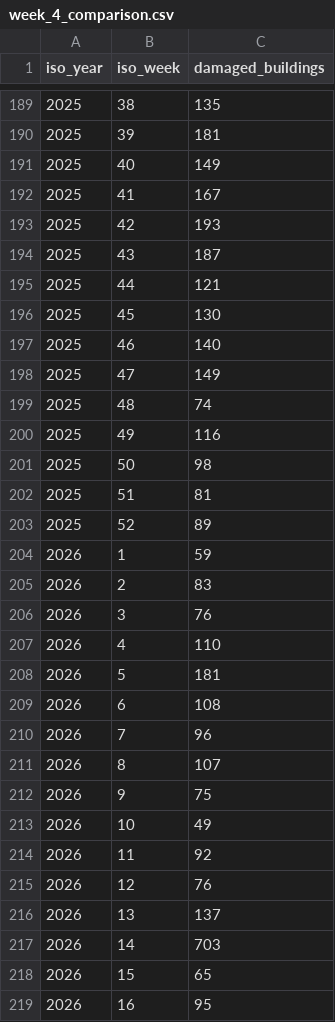
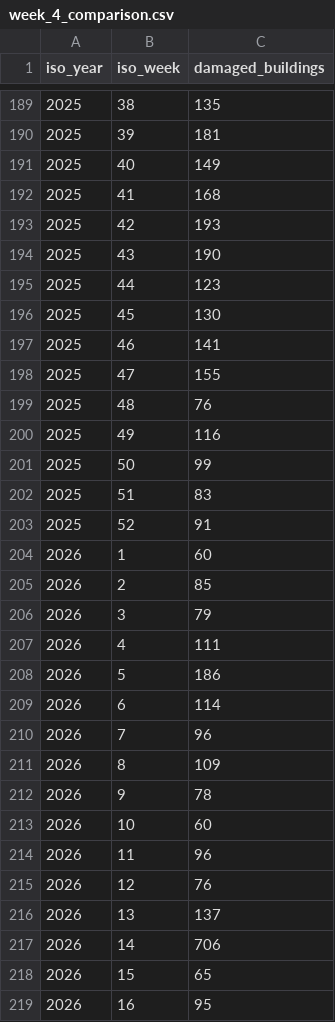
Before and after one commit to matts-maps/acaps-ukraine-buildings, a CSV file: data/week_4_comparison.csv, drawn as a sheet; only a part is shown, gaps mark what is left out; the diff covers the shown part only.

```diff
--- a/data/week_4_comparison.csv
+++ b/data/week_4_comparison.csv
@@ -191,28 +191,28 @@ iso_year,iso_week,damaged_buildings
 2025,40,149
-2025,41,167
+2025,41,168
 2025,42,193
-2025,43,187
-2025,44,121
+2025,43,190
+2025,44,123
 2025,45,130
-2025,46,140
-2025,47,149
-2025,48,74
+2025,46,141
+2025,47,155
+2025,48,76
 2025,49,116
-2025,50,98
-2025,51,81
-2025,52,89
-2026,1,59
-2026,2,83
-2026,3,76
-2026,4,110
-2026,5,181
-2026,6,108
+2025,50,99
+2025,51,83
+2025,52,91
+2026,1,60
+2026,2,85
+2026,3,79
+2026,4,111
+2026,5,186
+2026,6,114
 2026,7,96
-2026,8,107
-2026,9,75
-2026,10,49
-2026,11,92
+2026,8,109
+2026,9,78
+2026,10,60
+2026,11,96
 2026,12,76
 2026,13,137
-2026,14,703
+2026,14,706
 2026,15,65
```
Also changed, not shown: 2 added rows and 1 edited cell elsewhere in this file, data/ukraine-damages-weekly-summary.csv.
